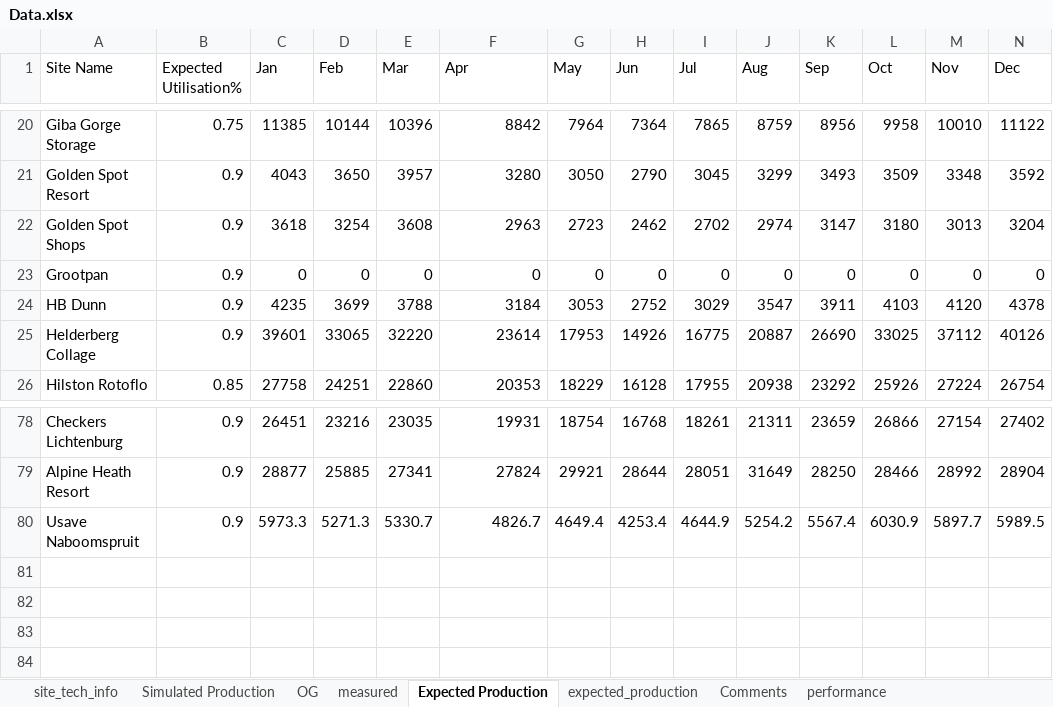
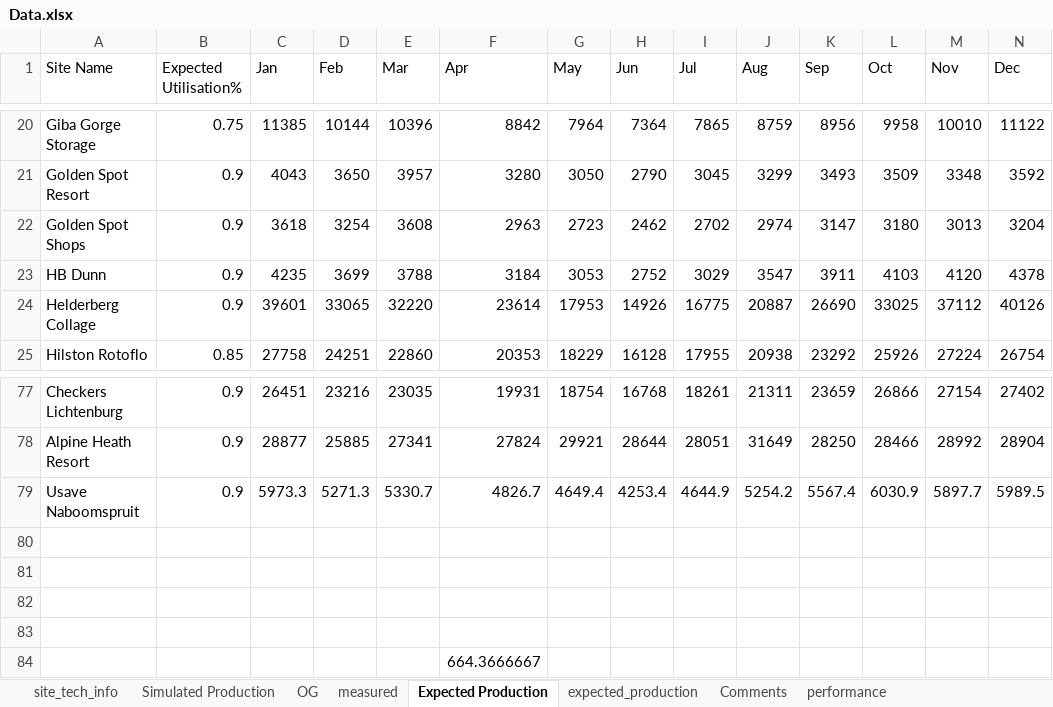
Before and after one commit to MathakgaleMohale/Performance-Review, an Excel workbook: Data.xlsx, sheet Expected Production, drawn as a sheet; only a part is shown, gaps mark what is left out; values as stored, in another font and other column widths than the file's, no borders; table styles not drawn; removed rows and columns are numbered as before the commit, all else as after; rows hold the shown columns only; the diff names each change by its address in the sheet, - before the commit and + after, or states it on an @@ line.

```diff
--- a/Data.xlsx (sheet Expected Production)
+++ b/Data.xlsx (sheet Expected Production)
-row 23: Grootpan | 0.9 | 0 | 0 | 0 | 0 | 0 | 0 | 0 | 0 | 0 | 0 | 0 | 0
+row 80: (empty)
+row 81: (empty)
+row 82: (empty)
+row 83: (empty)
+row 84:  |  |  |  |  | 664.3666667
```
Also changed, not shown: sheet performance, sheet OG, sheet site_tech_info, sheet measured, sheet expected_production, sheet Simulated Production, formulas that keep their value, hidden cells, 3 other files.
